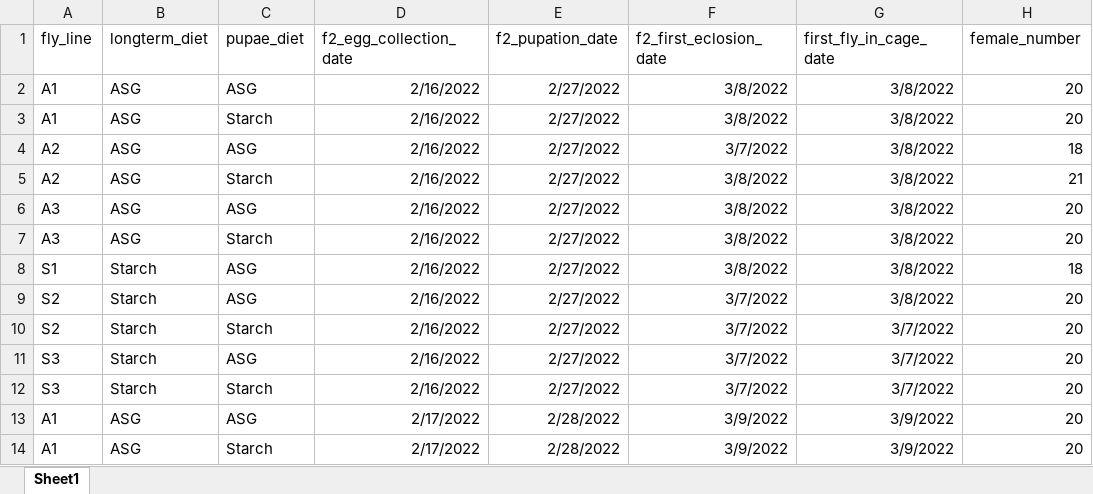
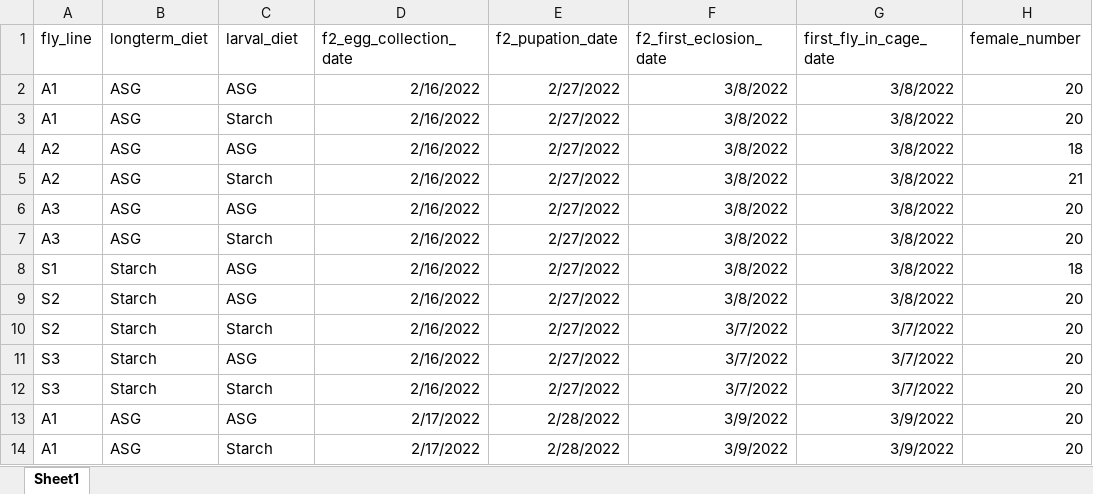
Before and after one commit to AmyButler1/Medfly-Development-Study, an Excel workbook: data/final_egg_collections.xlsx, sheet Sheet1, drawn as a sheet; only a part is shown; values as stored, in another font and other column widths than the file's, no borders; the diff names each change by its address in the sheet, - before the commit and + after, or states it on an @@ line.

```diff
--- a/data/final_egg_collections.xlsx (sheet Sheet1)
+++ b/data/final_egg_collections.xlsx (sheet Sheet1)
-C1: pupae_diet
+C1: larval_diet
-F4 (f2_first_eclosion_date): 3/7/2022
+F4 (f2_first_eclosion_date): 3/8/2022
-F9 (f2_first_eclosion_date): 3/7/2022
+F9 (f2_first_eclosion_date): 3/8/2022
```
Also changed, not shown: data/adult_fly_weight.xlsx, data/full_development_data.xlsx, 6 other files.
